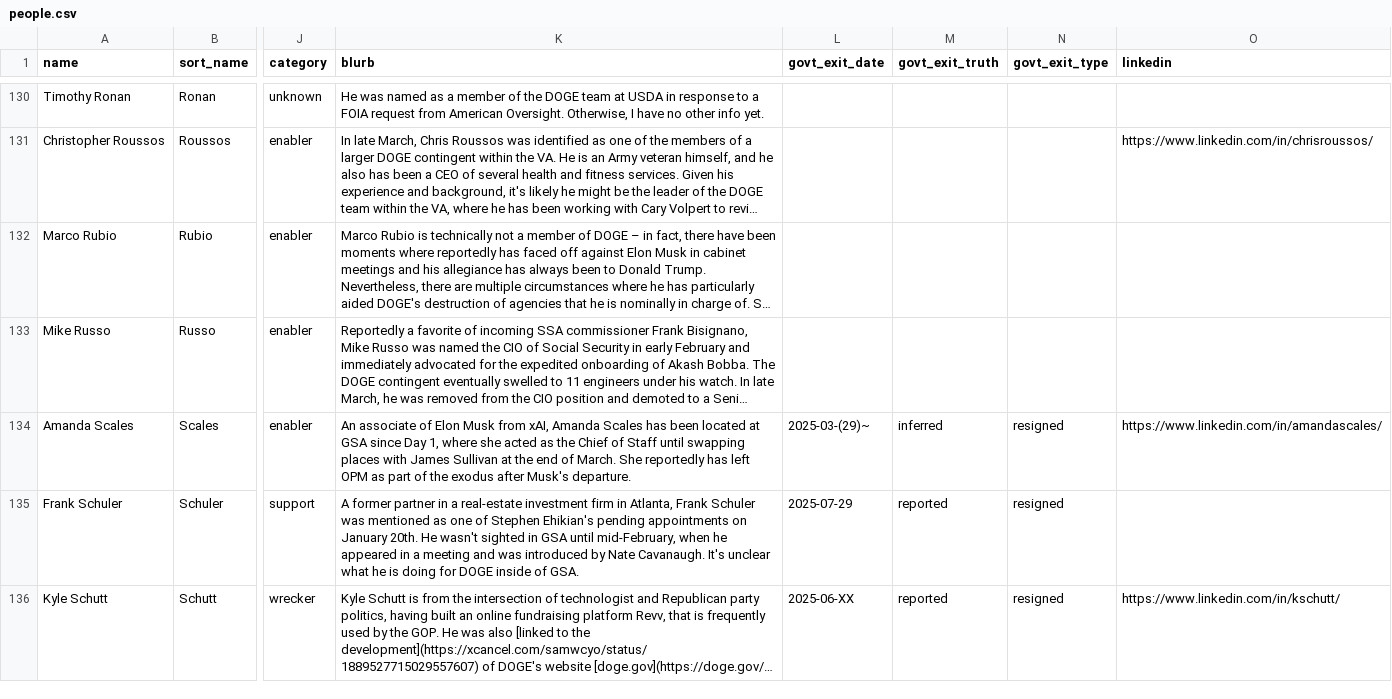
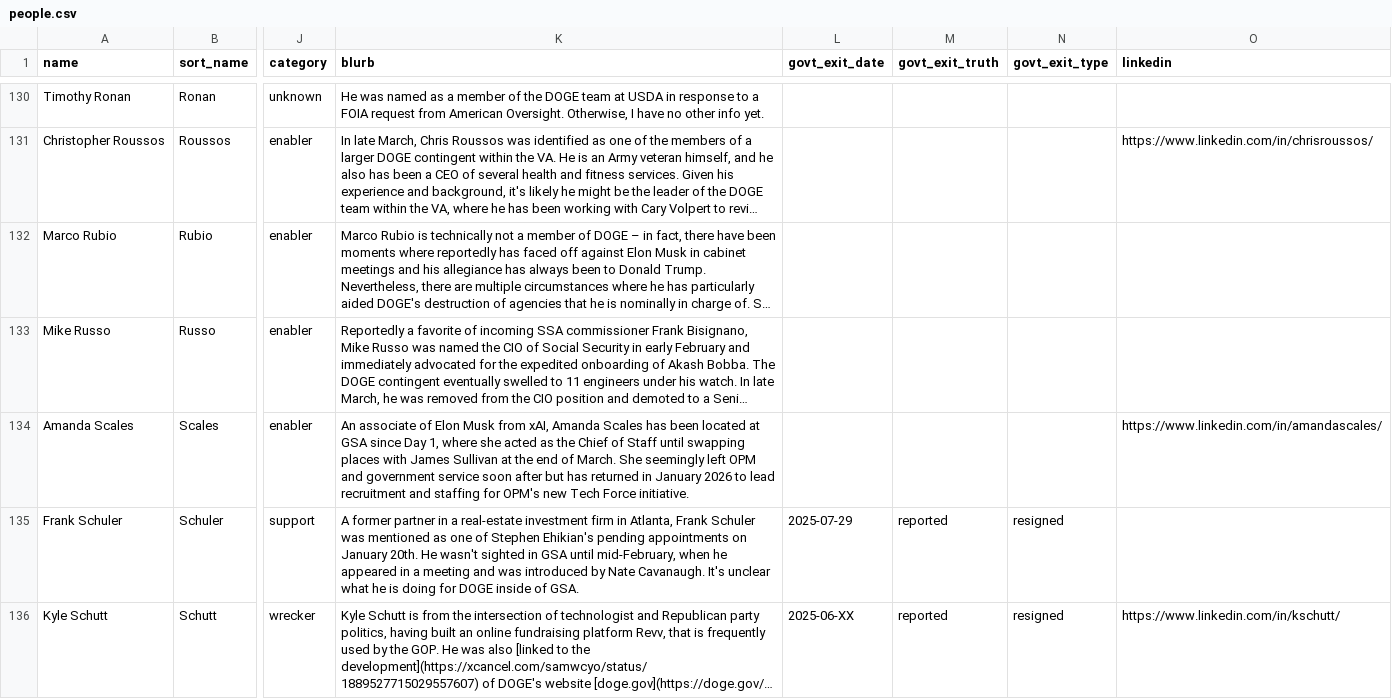
Before and after one commit to harrisj/doge_track, a CSV file: src/csv/people.csv, drawn as a sheet; only a part is shown, gaps mark what is left out; long unchanged cells end in …; the diff names each change by its address in the sheet, - before the commit and + after, or states it on an @@ line.

```diff
--- a/src/csv/people.csv
+++ b/src/csv/people.csv
-K134 (blurb): …March. She reportedly has left OPM as part of the exodus after Musk's departure.
+K134 (blurb): …March. She seemingly left OPM and government service soon after but has returned in January 2026 to lead recruitment and staffing for OPM's new Tech Force initiative.
-L134 (govt_exit_date): 2025-03-(29)~
+L134 (govt_exit_date): (empty)
-M134 (govt_exit_truth): inferred
+M134 (govt_exit_truth): (empty)
-N134 (govt_exit_type): resigned
+N134 (govt_exit_type): (empty)
```
Also changed, not shown: src/csv/positions.csv, 2 other files.
